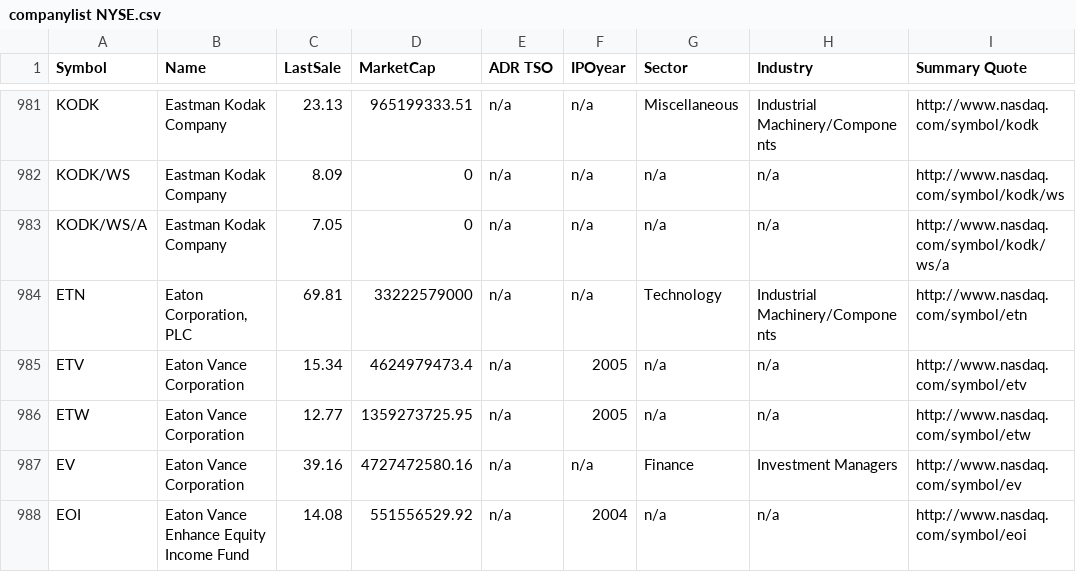
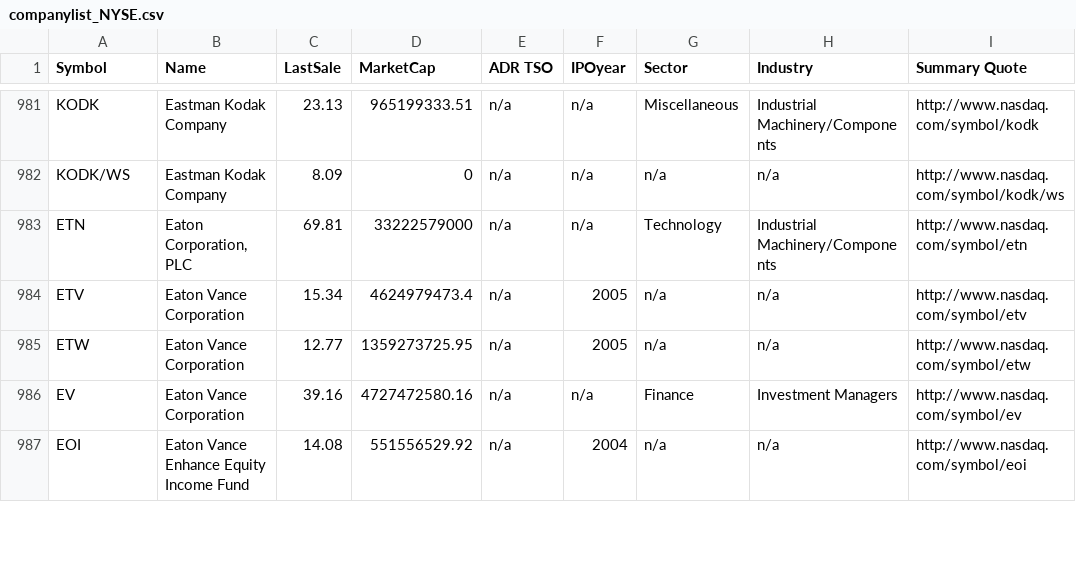
Before and after one commit to lockefox/ProsperIRL, a CSV file: references/companylist_NYSE.csv (was references/companylist NYSE.csv), drawn as a sheet; only a part is shown, gaps mark what is left out; the diff names each change by its address in the sheet, - before the commit and + after, or states it on an @@ line.

Commit message:
added company listing sql load
TODO: simplify load_stocklist to not require repeating

```diff
--- a/references/companylist NYSE.csv
+++ b/references/companylist_NYSE.csv
-row 983: KODK/WS/A | Eastman Kodak Company | 7.05 | 0 | n/a | n/a | n/a | n/a | http://www.nasdaq.com/symbol/kodk/ws/a
```
Also changed, not shown: 6 other files.
